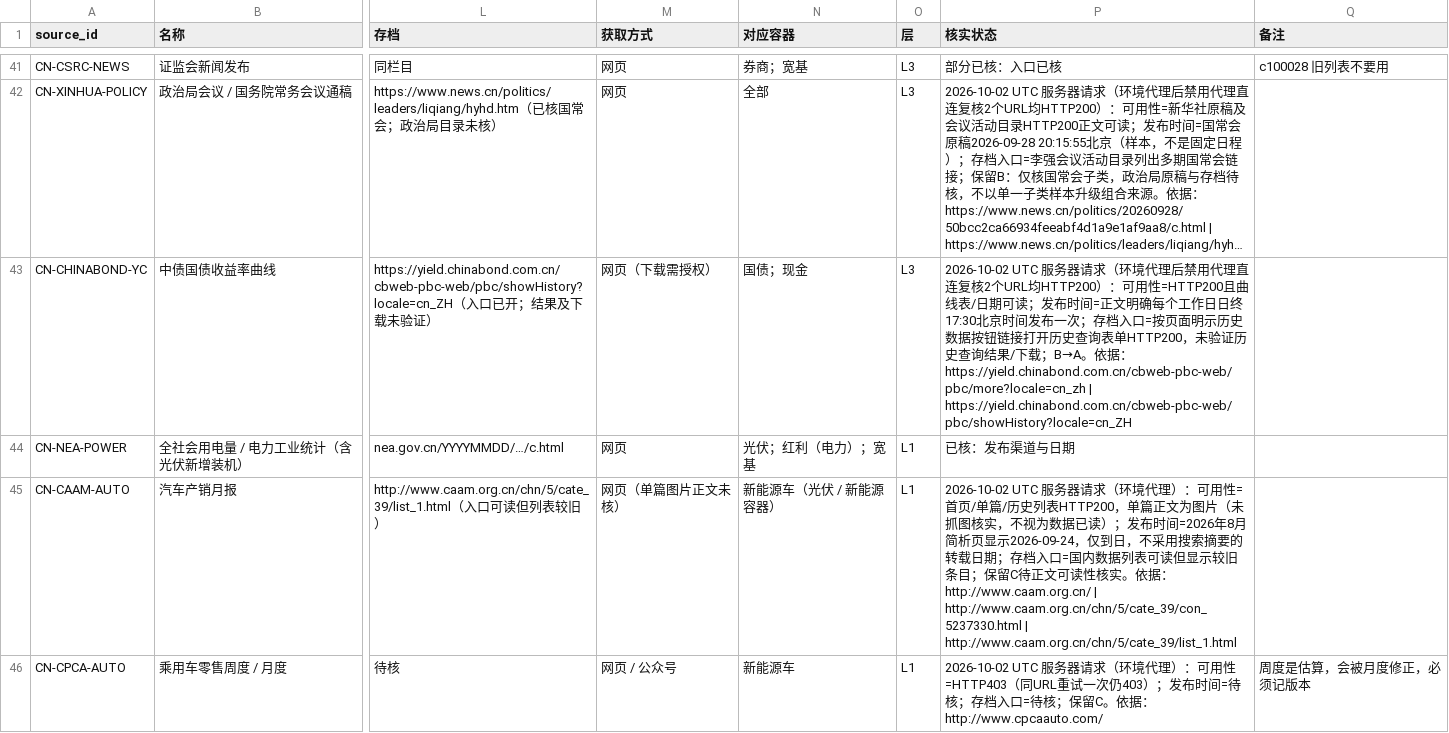
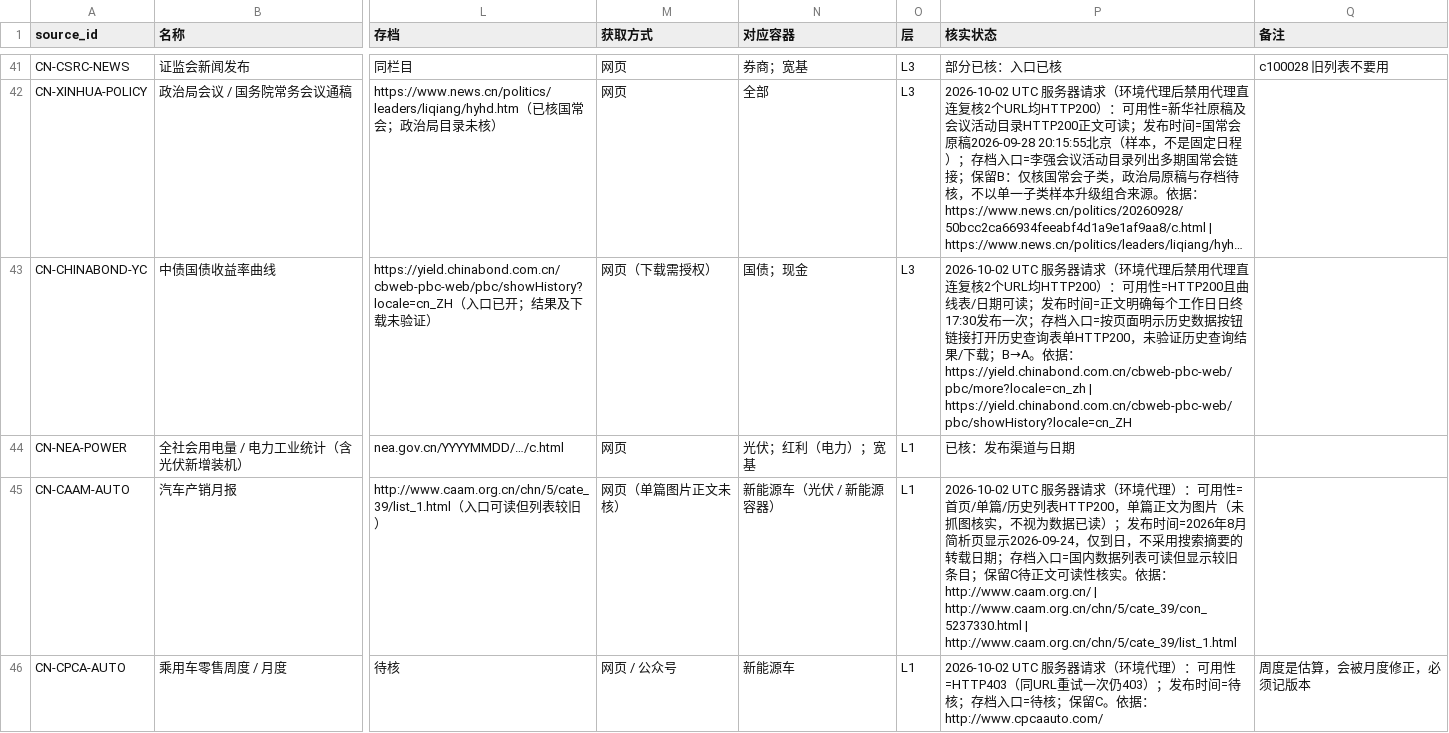
Before and after one commit to lwx0218/ETF_Opportunity_Ledger, a CSV file: docs/etf-fixed-sources-v1.csv, drawn as a sheet; only a part is shown, gaps mark what is left out; long unchanged cells end in …; the diff covers the shown part only; the diff names each change by its address in the sheet, - before the commit and + after, or states it on an @@ line.

```diff
--- a/docs/etf-fixed-sources-v1.csv
+++ b/docs/etf-fixed-sources-v1.csv
-P43 (核实状态): …终17:30北京时间发布…
+P43 (核实状态): …终17:30发布…
```
Also changed, not shown: 2 edited cells elsewhere in this file, 59 other files.
